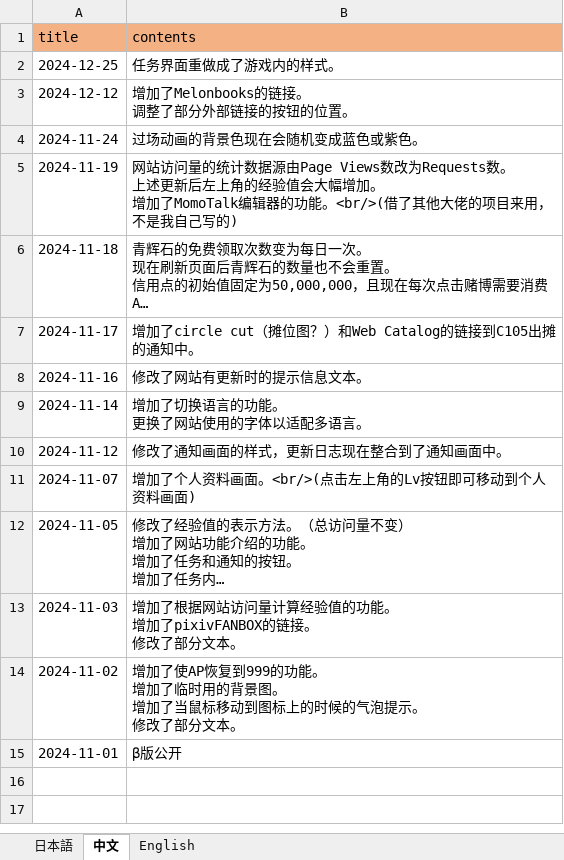
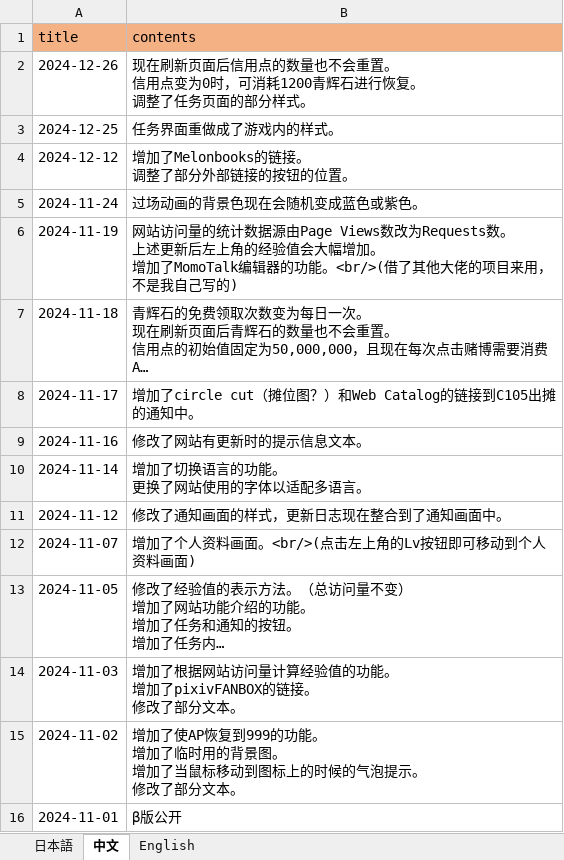
Before and after one commit to ApricotLemonTea/BA-style-homepage, an Excel workbook: public/data/patchNote.xlsx, sheet 中文, drawn as a sheet; long unchanged cells end in …; values as stored, in another font and other column widths than the file's, no borders; ↵ is a line break in a cell; the diff names each change by its address in the sheet, - before the commit and + after, or states it on an @@ line.

```diff
--- a/public/data/patchNote.xlsx (sheet 中文)
+++ b/public/data/patchNote.xlsx (sheet 中文)
+row 2: 2024-12-26 | 现在刷新页面后信用点的数量也不会重置。 ↵ 信用点变为0时，可消耗1200青辉石进行恢复。 ↵ 调整了任务页面的部分样式。
```
Also changed, not shown: sheet 日本語, sheet English.
